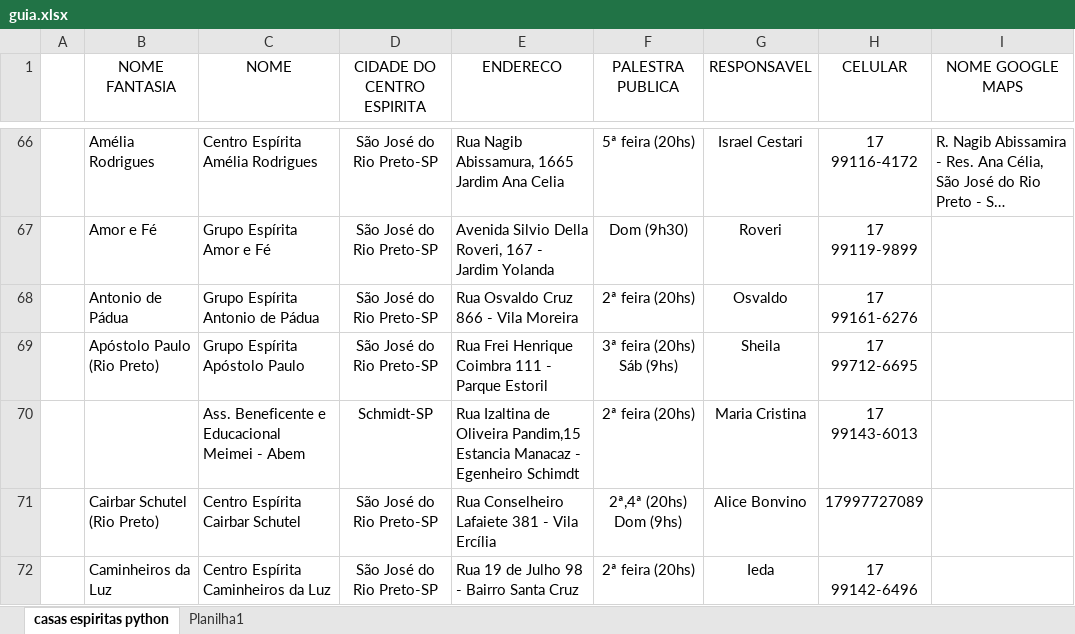
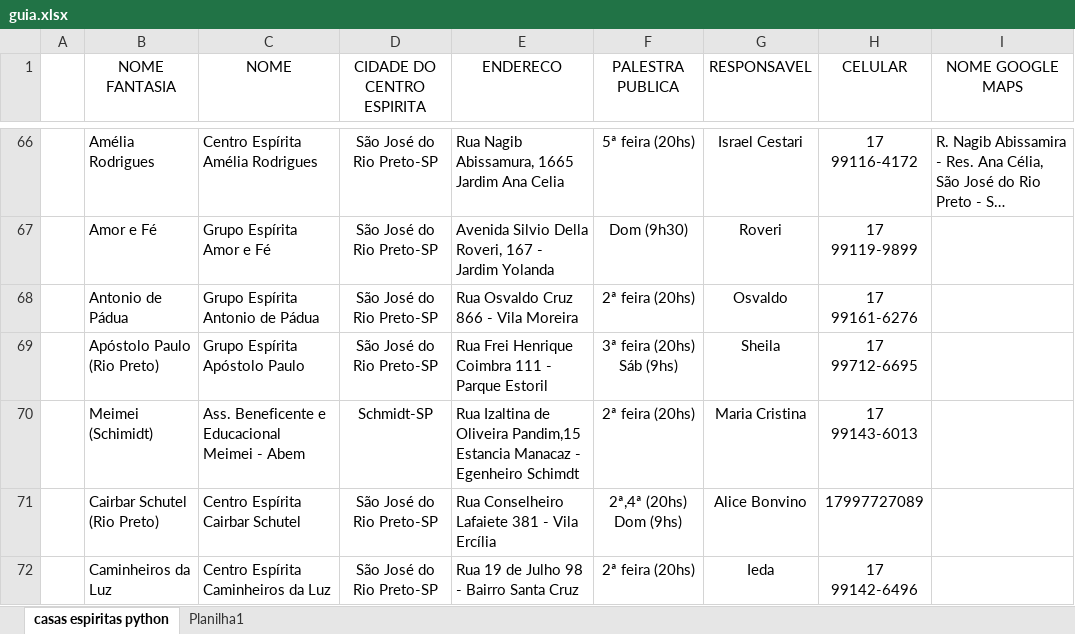
Before and after one commit to ConexaoEspirita/guia_espirita, an Excel workbook: guia.xlsx, sheet casas espiritas python, drawn as a sheet; only a part is shown, gaps mark what is left out; long unchanged cells end in …; values as stored, in another font and other column widths than the file's, no borders; the diff names each change by its address in the sheet, - before the commit and + after, or states it on an @@ line.

Commit message:
Add files via upload

```diff
--- a/guia.xlsx (sheet casas espiritas python)
+++ b/guia.xlsx (sheet casas espiritas python)
-B70 (NOME FANTASIA): (empty)
+B70 (NOME FANTASIA): Meimei (Schimidt)
```
